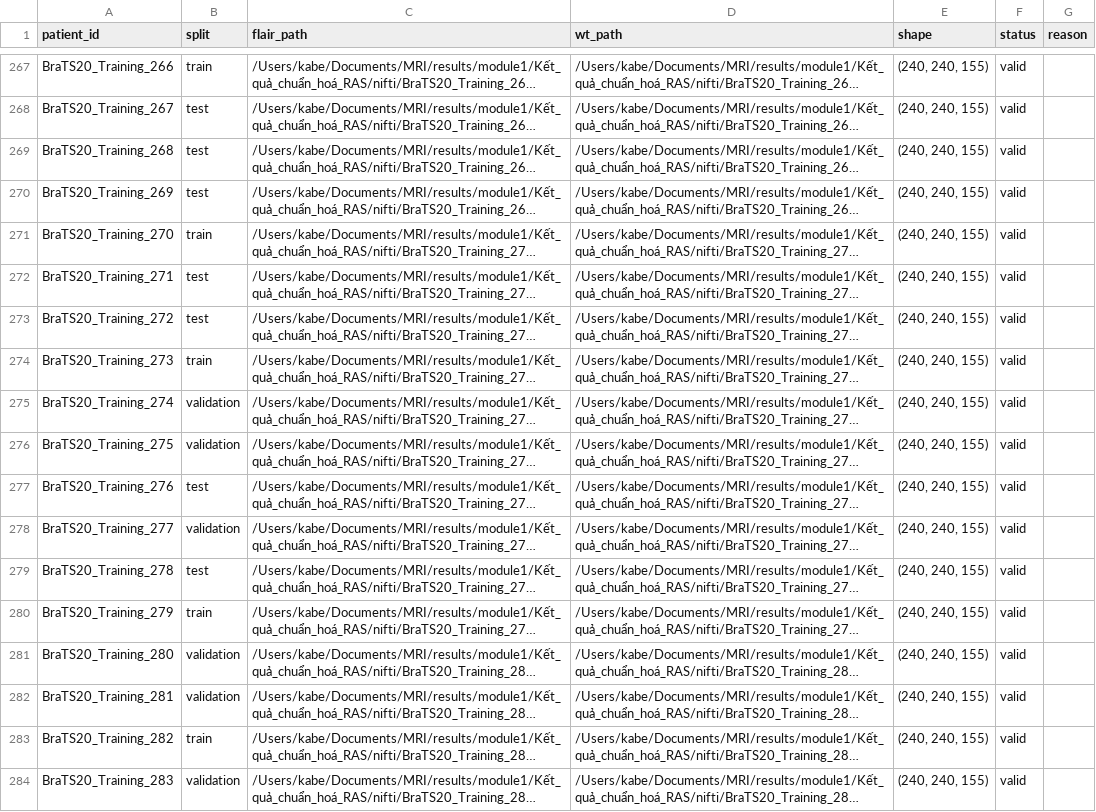
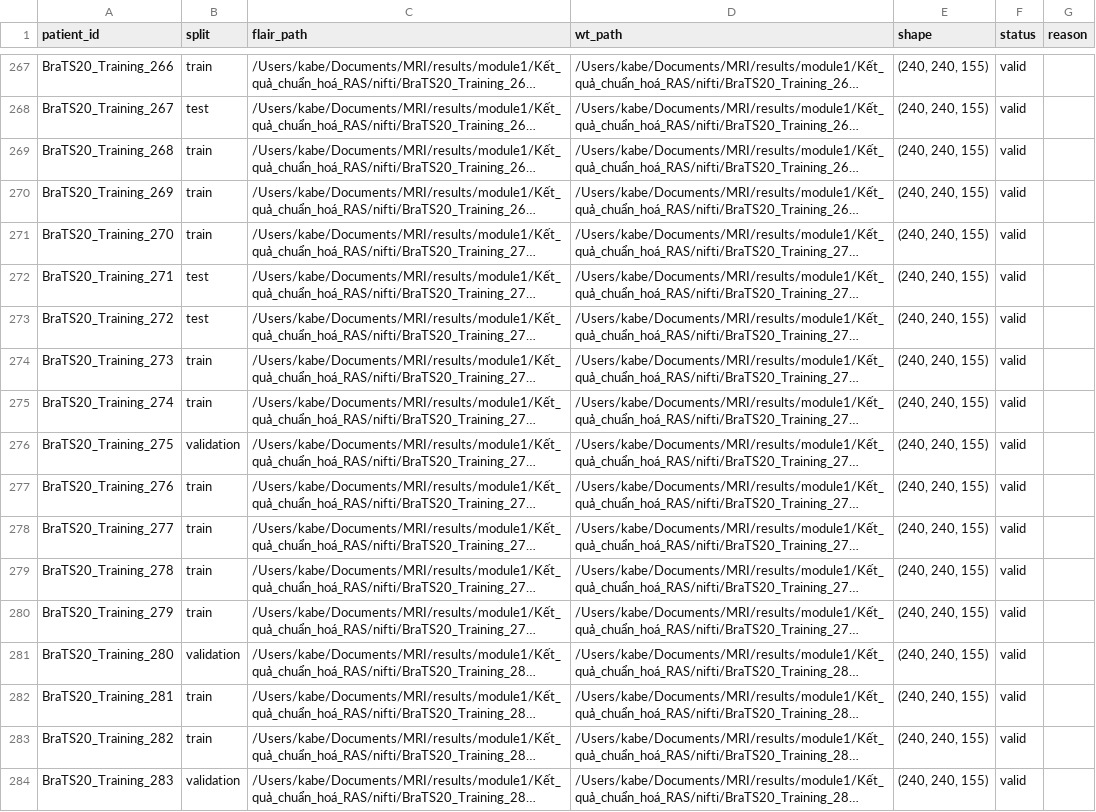
Before and after one commit to haleduoc/MRI, a CSV file: results/module2/Kiem_tra_volume/kiem_tra_flair_wt.csv, drawn as a sheet; only a part is shown, gaps mark what is left out; long unchanged cells end in …; the diff covers the shown part only; the diff names each change by its address in the sheet, - before the commit and + after, or states it on an @@ line.

```diff
--- a/results/module2/Kiem_tra_volume/kiem_tra_flair_wt.csv
+++ b/results/module2/Kiem_tra_volume/kiem_tra_flair_wt.csv
-B269:B270 (split): test
+B269:B270 (split): train
-B275 (split): validation
+B275 (split): train
-B277 (split): test
+B277 (split): train
-B278 (split): validation
+B278 (split): train
-B279 (split): test
+B279 (split): train
-B282 (split): validation
+B282 (split): train
```
Also changed, not shown: 141 edited cells elsewhere in this file, results/module2/Quy_tắc_chia/phan_chia_benh_nhan.csv, 7 other files.
